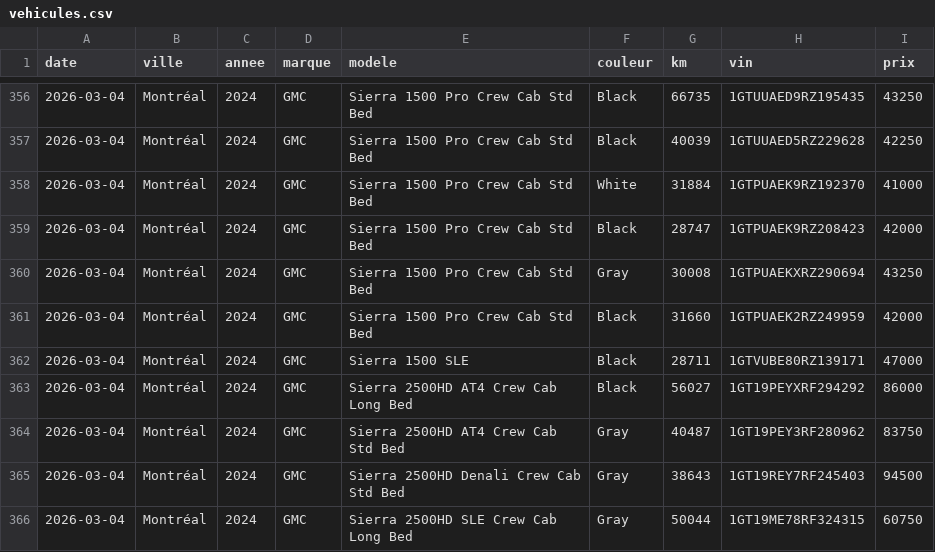
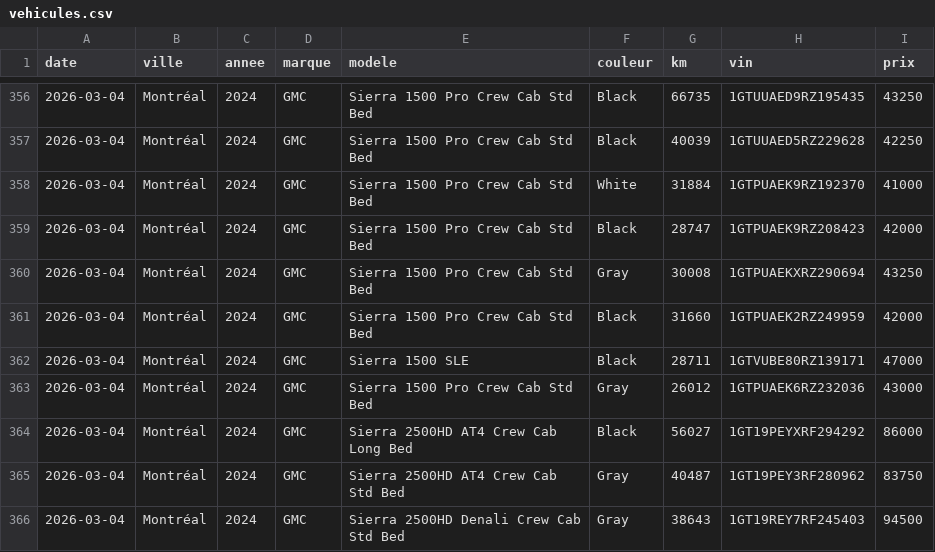
Before and after one commit to ouawaauto/openlane, a CSV file: vehicules.csv, drawn as a sheet; only a part is shown, gaps mark what is left out; the shorter side is filled out with more unchanged rows; the diff names each change by its address in the sheet, - before the commit and + after, or states it on an @@ line.

Commit message:
Add files via upload

```diff
--- a/vehicules.csv
+++ b/vehicules.csv
+row 363: 2026-03-04 | Montréal | 2024 | GMC | Sierra 1500 Pro Crew Cab Std Bed | Gray | 26012 | 1GTPUAEK6RZ232036 | 43000
```
